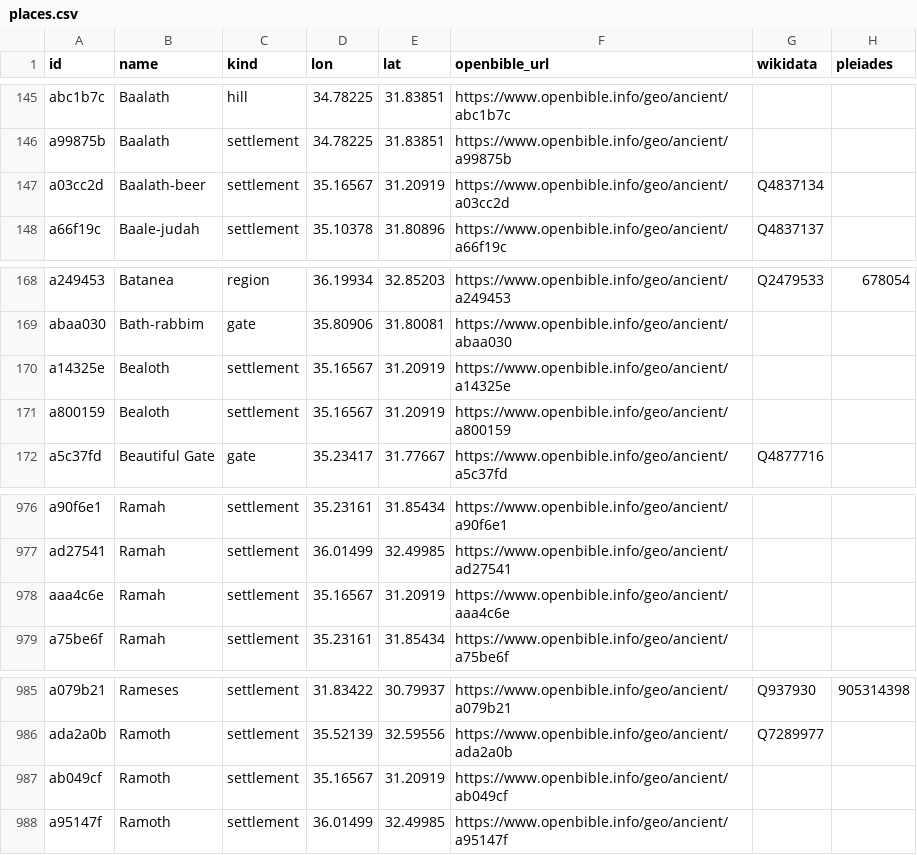
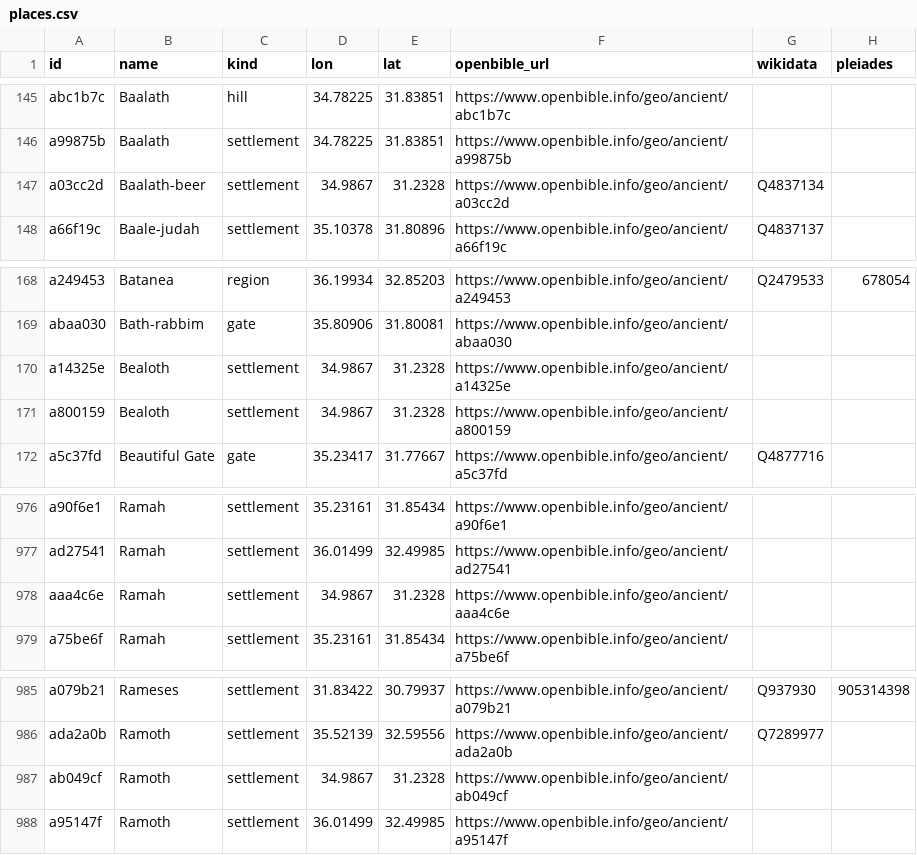
Before and after one commit to ArVaViT/history-globe, a CSV file: docs/crosswalk/places.csv, drawn as a sheet; only a part is shown, gaps mark what is left out; the diff names each change by its address in the sheet, - before the commit and + after, or states it on an @@ line.

```diff
--- a/docs/crosswalk/places.csv
+++ b/docs/crosswalk/places.csv
-D147 (lon): 35.16567
+D147 (lon): 34.9867
-E147 (lat): 31.20919
+E147 (lat): 31.2328
-D170:D171 (lon): 35.16567
+D170:D171 (lon): 34.9867
-E170:E171 (lat): 31.20919
+E170:E171 (lat): 31.2328
-D978 (lon): 35.16567
+D978 (lon): 34.9867
-E978 (lat): 31.20919
+E978 (lat): 31.2328
-D987 (lon): 35.16567
+D987 (lon): 34.9867
-E987 (lat): 31.20919
+E987 (lat): 31.2328
```
Also changed, not shown: 6 other files.
